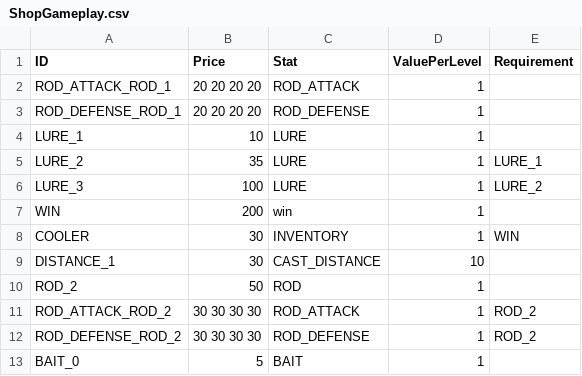
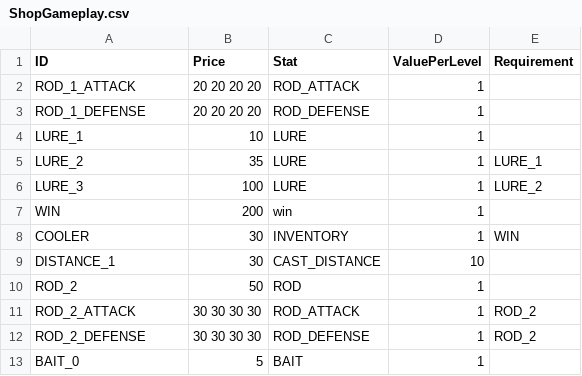
Before and after one commit to lasiaylo/fishin-proto, a CSV file: public/data/Shop/ShopGameplay.csv, drawn as a sheet.

```diff
--- a/public/data/Shop/ShopGameplay.csv
+++ b/public/data/Shop/ShopGameplay.csv
@@ -1,4 +1,4 @@
 ID, Price, Stat, ValuePerLevel, Requirement
-ROD_ATTACK_ROD_1, 20 20 20 20, ROD_ATTACK, 1,
-ROD_DEFENSE_ROD_1, 20 20 20 20, ROD_DEFENSE, 1,
+ROD_1_ATTACK, 20 20 20 20, ROD_ATTACK, 1,
+ROD_1_DEFENSE, 20 20 20 20, ROD_DEFENSE, 1,
 LURE_1, 10, LURE, 1,
@@ -10,4 +10,4 @@ DISTANCE_1, 30, CAST_DISTANCE, 10,
 ROD_2, 50, ROD, 1,
-ROD_ATTACK_ROD_2, 30 30 30 30, ROD_ATTACK, 1, ROD_2
-ROD_DEFENSE_ROD_2, 30 30 30 30, ROD_DEFENSE, 1, ROD_2
+ROD_2_ATTACK, 30 30 30 30, ROD_ATTACK, 1, ROD_2
+ROD_2_DEFENSE, 30 30 30 30, ROD_DEFENSE, 1, ROD_2
 BAIT_0, 5, BAIT, 1,
```
Also changed, not shown: public/data/ShopDisplay.csv, 3 other files.
